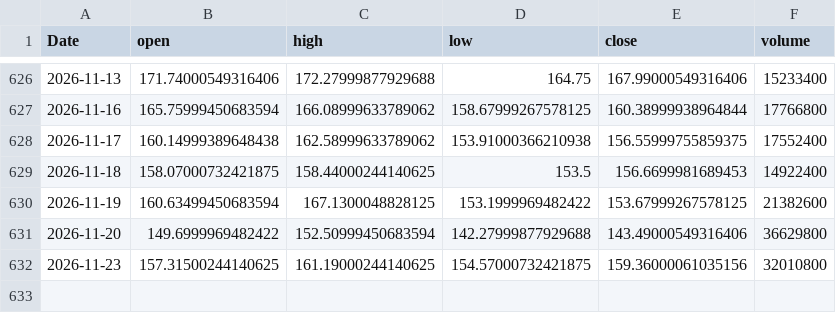
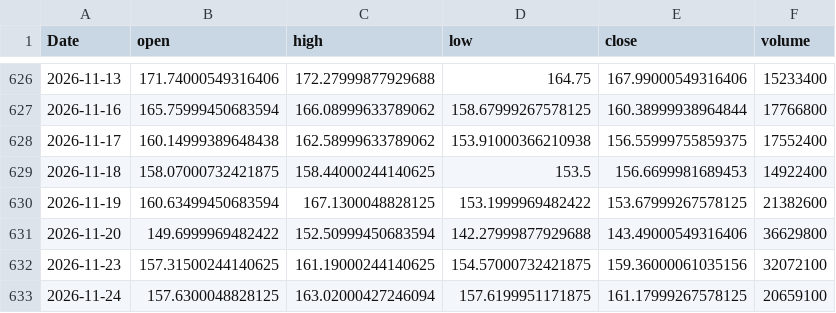
Before and after one commit to RazAndAlex/forecast-duel, a CSV file: data/prices/PLTR.csv, drawn as a sheet; only a part is shown, gaps mark what is left out.

```diff
--- a/data/prices/PLTR.csv
+++ b/data/prices/PLTR.csv
@@ -631,2 +631,3 @@ Date,open,high,low,close,volume
 2026-11-20,149.6999969482422,152.50999450683594,142.27999877929688,143.49000549316406,36629800
-2026-11-23,157.31500244140625,161.19000244140625,154.57000732421875,159.36000061035156,32010800
+2026-11-23,157.31500244140625,161.19000244140625,154.57000732421875,159.36000061035156,32072100
+2026-11-24,157.6300048828125,163.02000427246094,157.6199951171875,161.17999267578125,20659100
```
Also changed, not shown: data/prices/AMZN.csv, data/prices/MSFT.csv, 13 other files.
